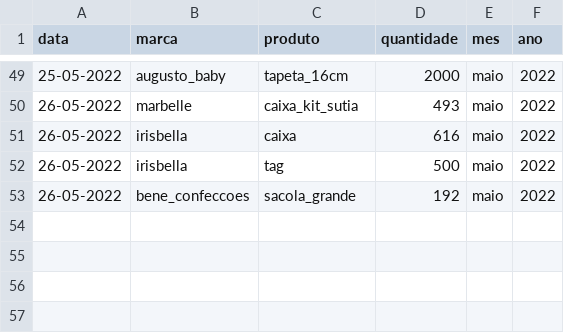
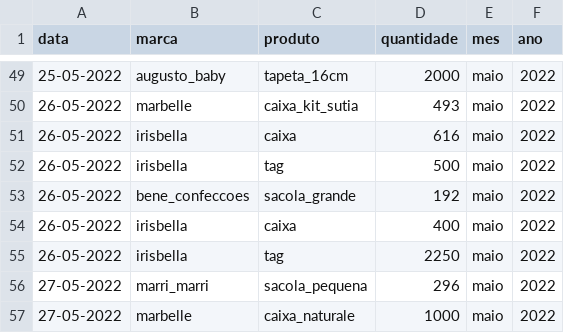
Before and after one commit to batistajoao54/portifolio-desenvolvendo, a CSV file: deposito.csv, drawn as a sheet; only a part is shown, gaps mark what is left out.

Commit message:
Update deposito.csv

```diff
--- a/deposito.csv
+++ b/deposito.csv
@@ -53 +53,5 @@ data,marca,produto,quantidade,mes,ano
 26-05-2022,bene_confeccoes,sacola_grande,192,maio,2022
+26-05-2022,irisbella,caixa,400,maio,2022
+26-05-2022,irisbella,tag,2250,maio,2022
+27-05-2022,marri_marri,sacola_pequena,296,maio,2022
+27-05-2022,marbelle,caixa_naturale,1000,maio,2022
```
